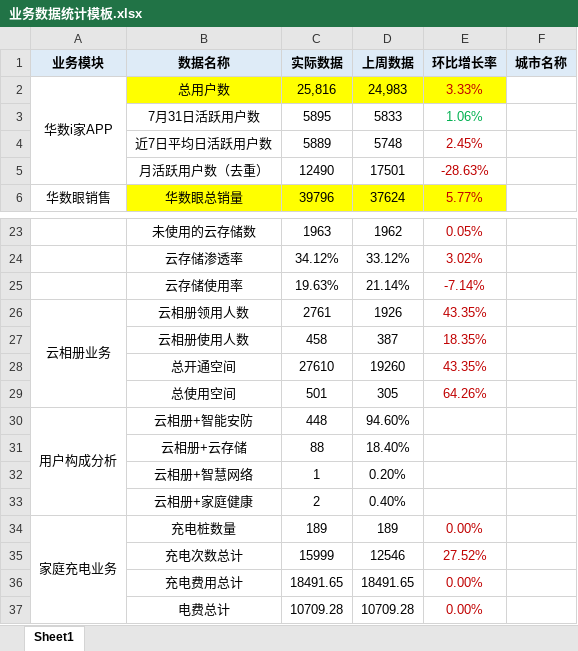
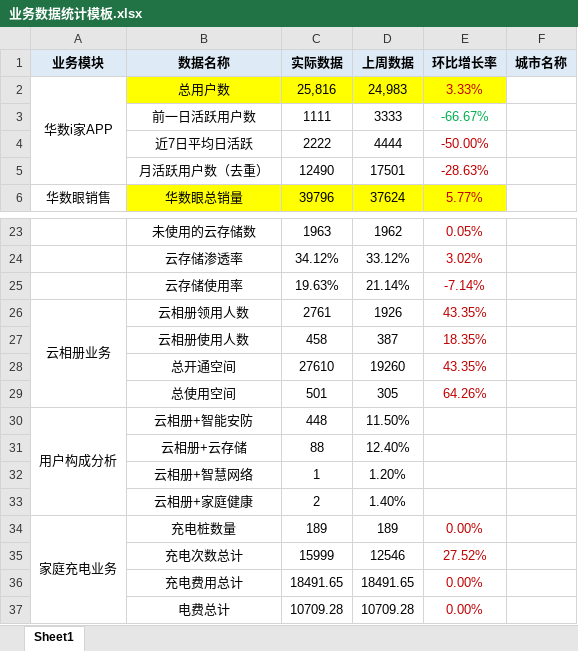
Before and after one commit to cc1430/DataStatistic, an Excel workbook: 业务数据统计模板.xlsx, sheet Sheet1, drawn as a sheet; only a part is shown, gaps mark what is left out; values as stored, in another font and other column widths than the file's, no borders; removed rows and columns are numbered as before the commit, all else as after; the diff names each change by its address in the sheet, - before the commit and + after, or states it on an @@ line.

```diff
--- a/业务数据统计模板.xlsx (sheet Sheet1)
+++ b/业务数据统计模板.xlsx (sheet Sheet1)
-row 3:  | 7月31日活跃用户数 | 5895 | 5833 | 1.06%
-row 4:  | 近7日平均日活跃用户数 | 5889 | 5748 | 2.45%
+row 3:  | 前一日活跃用户数 | 1111 | 3333 | -66.67%
+row 4:  | 近7日平均日活跃 | 2222 | 4444 | -50.00%
-D30 (上周数据): 94.60%
+D30 (上周数据): 11.50%
-D31 (上周数据): 18.40%
+D31 (上周数据): 12.40%
-D32 (上周数据): 0.20%
+D32 (上周数据): 1.20%
-D33 (上周数据): 0.40%
+D33 (上周数据): 1.40%
```
Also changed, not shown: 1 other file.
